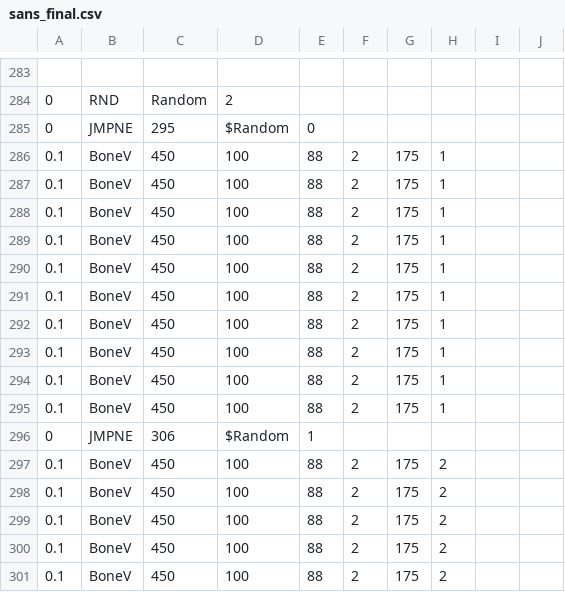
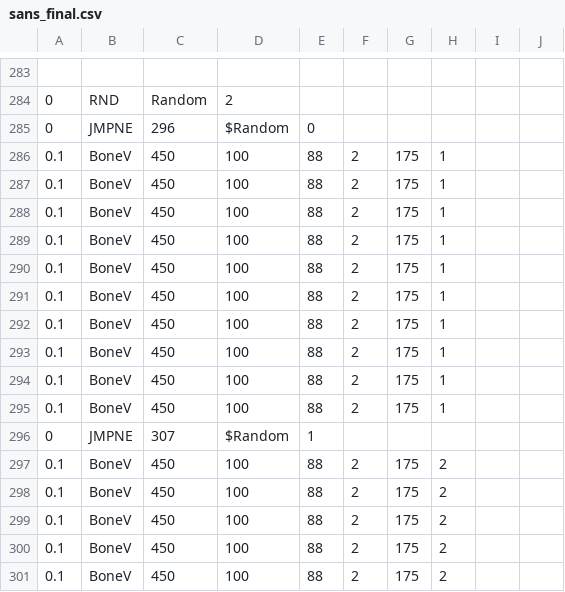
Before and after one commit to 0ssias/0ssias.github.io, a CSV file: sans_final.csv, drawn as a sheet; only a part is shown, gaps mark what is left out.

Commit message:
Update sans_final.csv
Fixed blue and orange bones at the final

```diff
--- a/sans_final.csv
+++ b/sans_final.csv
@@ -284,3 +284,3 @@
 0,RND,Random,2,,,,,,
-0,JMPNE,295,$Random,0,,,,,
+0,JMPNE,296,$Random,0,,,,,
 0.1,BoneV,450,100,88,2,175,1,,
@@ -295,3 +295,3 @@
 0.1,BoneV,450,100,88,2,175,1,,
-0,JMPNE,306,$Random,1,,,,,
+0,JMPNE,307,$Random,1,,,,,
 0.1,BoneV,450,100,88,2,175,2,,
```
